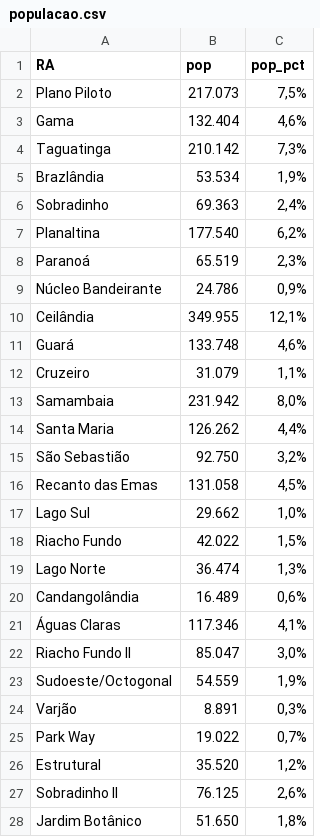
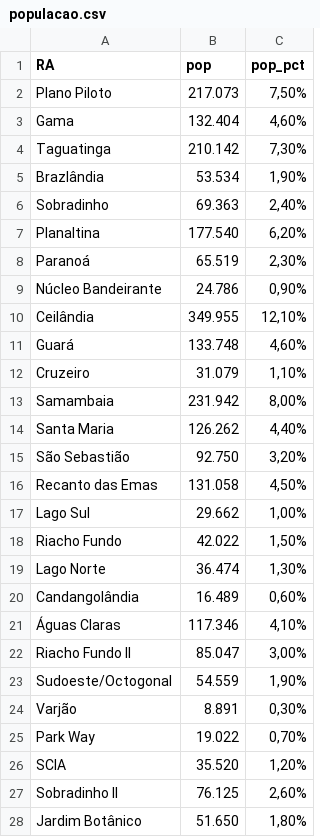
Before and after one commit to rstuckert3/covid_df, a CSV file: datasets/populacao.csv, drawn as a sheet; only a part is shown; the diff covers the shown part only.

```diff
--- a/datasets/populacao.csv
+++ b/datasets/populacao.csv
@@ -1,28 +1,28 @@
 RA;pop;pop_pct
-Plano Piloto;217.073;7,5%
-Gama;132.404;4,6%
-Taguatinga;210.142;7,3%
-Brazlândia;53.534;1,9%
-Sobradinho;69.363;2,4%
-Planaltina;177.540;6,2%
-Paranoá;65.519;2,3%
-Núcleo Bandeirante;24.786;0,9%
-Ceilândia;349.955;12,1%
-Guará;133.748;4,6%
-Cruzeiro;31.079;1,1%
-Samambaia;231.942;8,0%
-Santa Maria;126.262;4,4%
-São Sebastião;92.750;3,2%
-Recanto das Emas;131.058;4,5%
-Lago Sul;29.662;1,0%
-Riacho Fundo;42.022;1,5%
-Lago Norte;36.474;1,3%
-Candangolândia;16.489;0,6%
-Águas Claras;117.346;4,1%
-Riacho Fundo II;85.047;3,0%
-Sudoeste/Octogonal;54.559;1,9%
-Varjão;8.891;0,3%
-Park Way;19.022;0,7%
-Estrutural;35.520;1,2%
-Sobradinho II;76.125;2,6%
-Jardim Botânico;51.650;1,8%
+Plano Piloto;217.073;7,50%
+Gama;132.404;4,60%
+Taguatinga;210.142;7,30%
+Brazlândia;53.534;1,90%
+Sobradinho;69.363;2,40%
+Planaltina;177.540;6,20%
+Paranoá;65.519;2,30%
+Núcleo Bandeirante;24.786;0,90%
+Ceilândia;349.955;12,10%
+Guará;133.748;4,60%
+Cruzeiro;31.079;1,10%
+Samambaia;231.942;8,00%
+Santa Maria;126.262;4,40%
+São Sebastião;92.750;3,20%
+Recanto das Emas;131.058;4,50%
+Lago Sul;29.662;1,00%
+Riacho Fundo;42.022;1,50%
+Lago Norte;36.474;1,30%
+Candangolândia;16.489;0,60%
+Águas Claras;117.346;4,10%
+Riacho Fundo II;85.047;3,00%
+Sudoeste/Octogonal;54.559;1,90%
+Varjão;8.891;0,30%
+Park Way;19.022;0,70%
+SCIA;35.520;1,20%
+Sobradinho II;76.125;2,60%
+Jardim Botânico;51.650;1,80%
```
Also changed, not shown: 7 edited cells elsewhere in this file, 1 other file.
